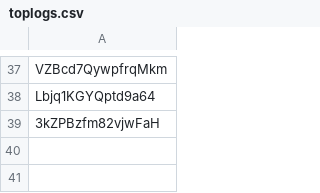
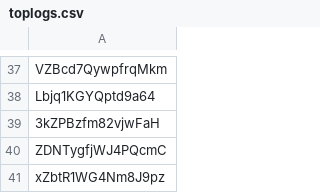
Before and after one commit to JeromeTT/fflogs-data, a CSV file: toplogs.csv, drawn as a sheet; only a part is shown, gaps mark what is left out.

```diff
--- a/toplogs.csv
+++ b/toplogs.csv
@@ -39 +39,3 @@ Lbjq1KGYQptd9a64
 3kZPBzfm82vjwFaH
+ZDNTygfjWJ4PQcmC
+xZbtR1WG4Nm8J9pz
```
Also changed, not shown: output.csv, topPersonalBest.csv.
